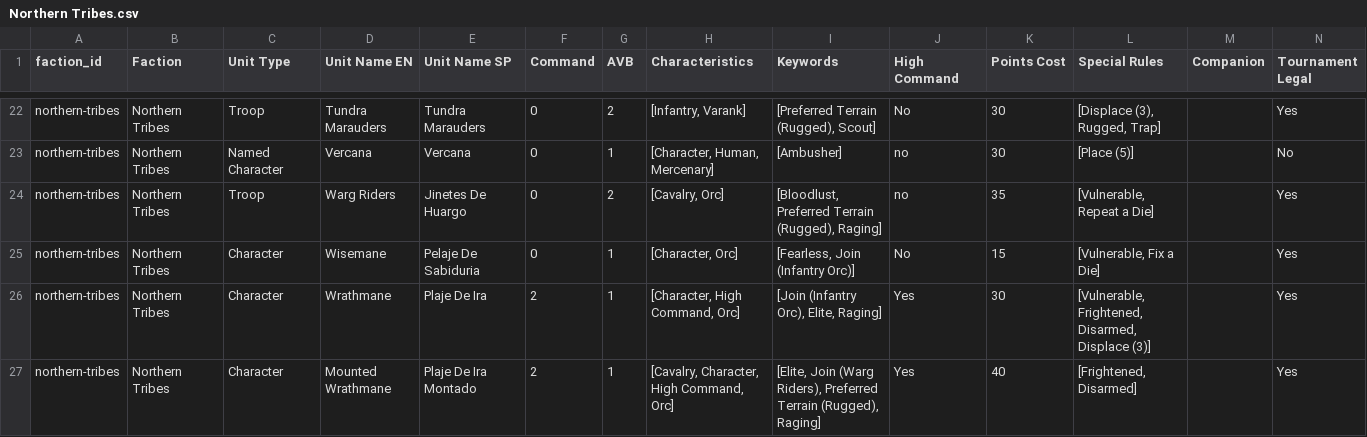
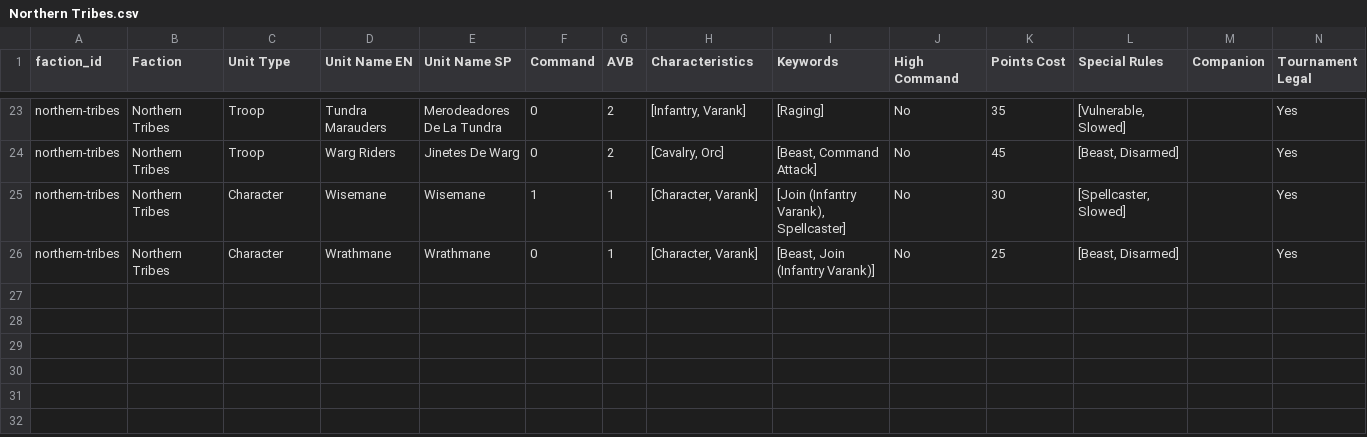
Before and after one commit to Guts-Studios/warcrow-army-builder, a CSV file: public/data/reference-csv/units/Northern Tribes.csv, drawn as a sheet; only a part is shown, gaps mark what is left out; removed rows and columns are numbered as before the commit, all else as after; the diff covers the shown part only; the diff names each change by its address in the sheet, - before the commit and + after, or states it on an @@ line.

```diff
--- a/public/data/reference-csv/units/Northern Tribes.csv
+++ b/public/data/reference-csv/units/Northern Tribes.csv
-E23 (Unit Name SP): Tundra Marauders
+E23 (Unit Name SP): Merodeadores De La Tundra
-I23 (Keywords): [Preferred Terrain (Rugged), Scout]
+I23 (Keywords): [Raging]
-K23 (Points Cost): 30
+K23 (Points Cost): 35
-L23 (Special Rules): [Displace (3), Rugged, Trap]
+L23 (Special Rules): [Vulnerable, Slowed]
-row 23: northern-tribes | Northern Tribes | Named Character | Vercana | Vercana | 0 | 1 | [Character, Human, Mercenary] | [Ambusher] | no | 30 | [Place (5)] |  | No
-E24 (Unit Name SP): Jinetes De Huargo
+E24 (Unit Name SP): Jinetes De Warg
-I24 (Keywords): [Bloodlust, Preferred Terrain (Rugged), Raging]
+I24 (Keywords): [Beast, Command Attack]
-J24 (High Command): no
+J24 (High Command): No
-K24 (Points Cost): 35
+K24 (Points Cost): 45
-L24 (Special Rules): [Vulnerable, Repeat a Die]
+L24 (Special Rules): [Beast, Disarmed]
-E25 (Unit Name SP): Pelaje De Sabiduria
+E25 (Unit Name SP): Wisemane
-F25 (Command): 0
+F25 (Command): 1
-H25 (Characteristics): [Character, Orc]
+H25 (Characteristics): [Character, Varank]
-I25 (Keywords): [Fearless, Join (Infantry Orc)]
+I25 (Keywords): [Join (Infantry Varank), Spellcaster]
-K25 (Points Cost): 15
+K25 (Points Cost): 30
-L25 (Special Rules): [Vulnerable, Fix a Die]
+L25 (Special Rules): [Spellcaster, Slowed]
-E26 (Unit Name SP): Plaje De Ira
+E26 (Unit Name SP): Wrathmane
-F26 (Command): 2
+F26 (Command): 0
-H26 (Characteristics): [Character, High Command, Orc]
+H26 (Characteristics): [Character, Varank]
-I26 (Keywords): [Join (Infantry Orc), Elite, Raging]
+I26 (Keywords): [Beast, Join (Infantry Varank)]
-J26 (High Command): Yes
+J26 (High Command): No
-K26 (Points Cost): 30
+K26 (Points Cost): 25
-L26 (Special Rules): [Vulnerable, Frightened, Disarmed, Displace (3)]
+L26 (Special Rules): [Beast, Disarmed]
-row 27: northern-tribes | Northern Tribes | Character | Mounted Wrathmane | Plaje De Ira Montado | 2 | 1 | [Cavalry, Character, High Command, Orc] | [Elite, Join (Warg Riders), Preferred Terrain (Rugged), Raging] | Yes | 40 | [Frightened, Disarmed] |  | Yes
```
Also changed, not shown: 1 added row and 63 edited cells elsewhere in this file, public/data/reference-csv/units/Hegemony of Embersig.csv, public/data/reference-csv/units/Scions of Yaldabaoth.csv, 1 other file.
